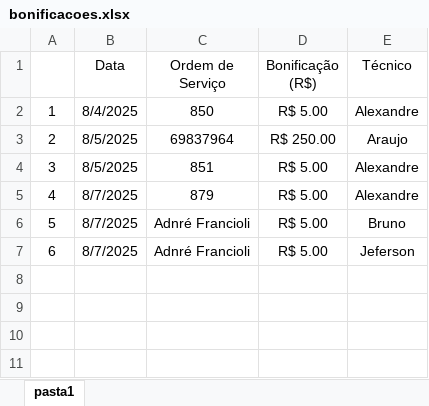
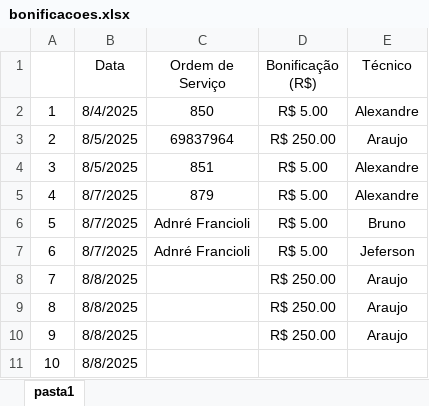
Before and after one commit to fabiodigiorgio/royale-, an Excel workbook: bonificacoes.xlsx, sheet pasta1, drawn as a sheet; values as stored, in another font and other column widths than the file's, no borders; the diff names each change by its address in the sheet, - before the commit and + after, or states it on an @@ line.

Commit message:
Add files via upload

```diff
--- a/bonificacoes.xlsx (sheet pasta1)
+++ b/bonificacoes.xlsx (sheet pasta1)
+row 8: 7 | 8/8/2025 |  | R$ 250.00 | Araujo
+row 9: 8 | 8/8/2025 |  | R$ 250.00 | Araujo
+row 10: 9 | 8/8/2025 |  | R$ 250.00 | Araujo
+row 11: 10 | 8/8/2025
```
